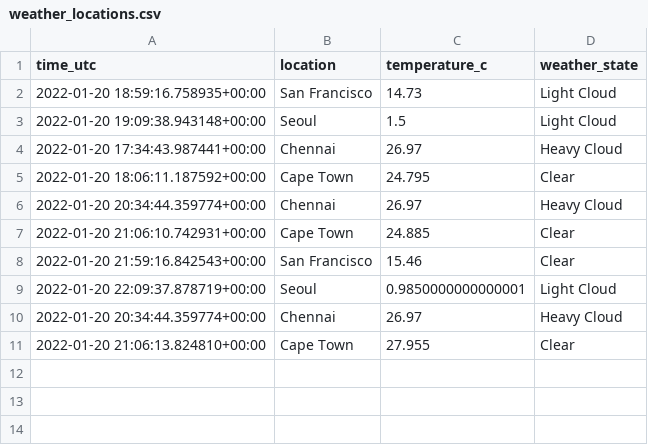
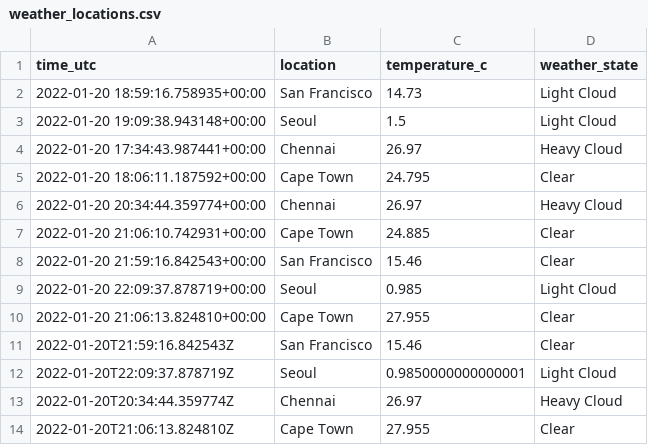
Before and after one commit to n-venkatesan/medium-articles, a CSV file: articles/github-actions/weather_locations.csv, drawn as a sheet.

```diff
--- a/articles/github-actions/weather_locations.csv
+++ b/articles/github-actions/weather_locations.csv
@@ -8,4 +8,7 @@ time_utc,location,temperature_c,weather_state
 2022-01-20 21:59:16.842543+00:00,San Francisco,15.46,Clear
-2022-01-20 22:09:37.878719+00:00,Seoul,0.9850000000000001,Light Cloud
-2022-01-20 20:34:44.359774+00:00,Chennai,26.97,Heavy Cloud
+2022-01-20 22:09:37.878719+00:00,Seoul,0.985,Light Cloud
 2022-01-20 21:06:13.824810+00:00,Cape Town,27.955,Clear
+2022-01-20T21:59:16.842543Z,San Francisco,15.46,Clear
+2022-01-20T22:09:37.878719Z,Seoul,0.9850000000000001,Light Cloud
+2022-01-20T20:34:44.359774Z,Chennai,26.97,Heavy Cloud
+2022-01-20T21:06:13.824810Z,Cape Town,27.955,Clear
```
Also changed, not shown: 2 other files.
